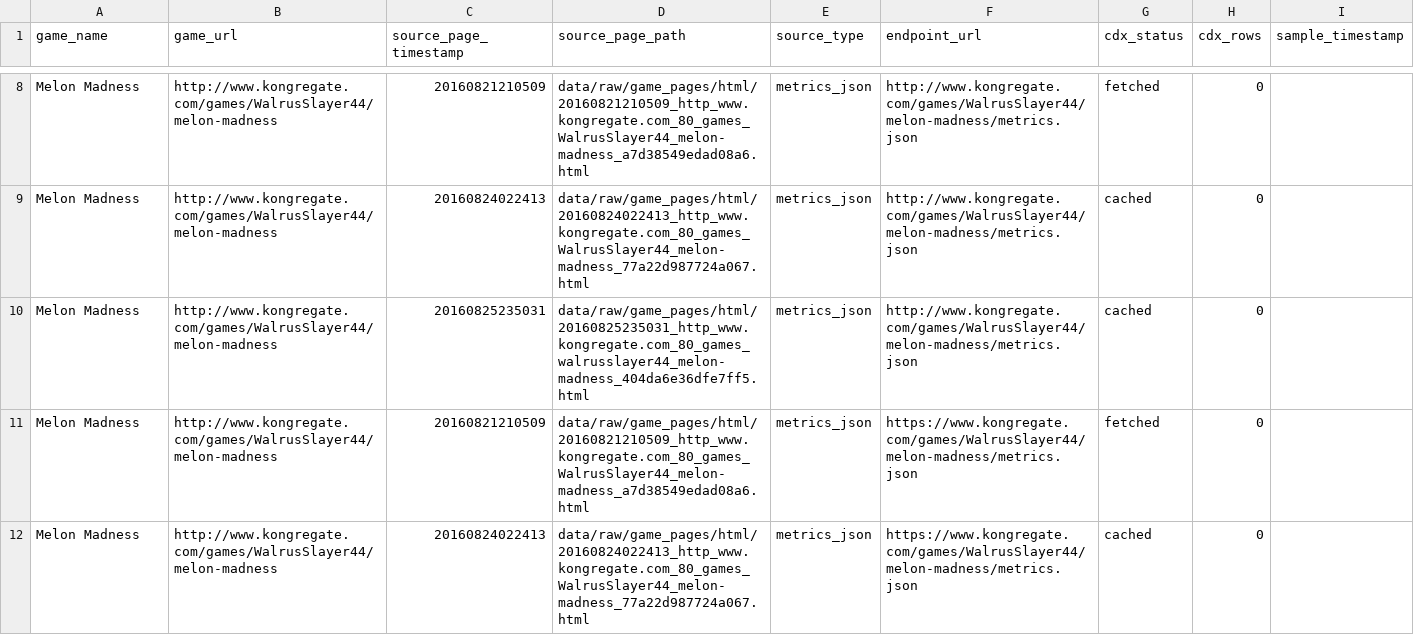
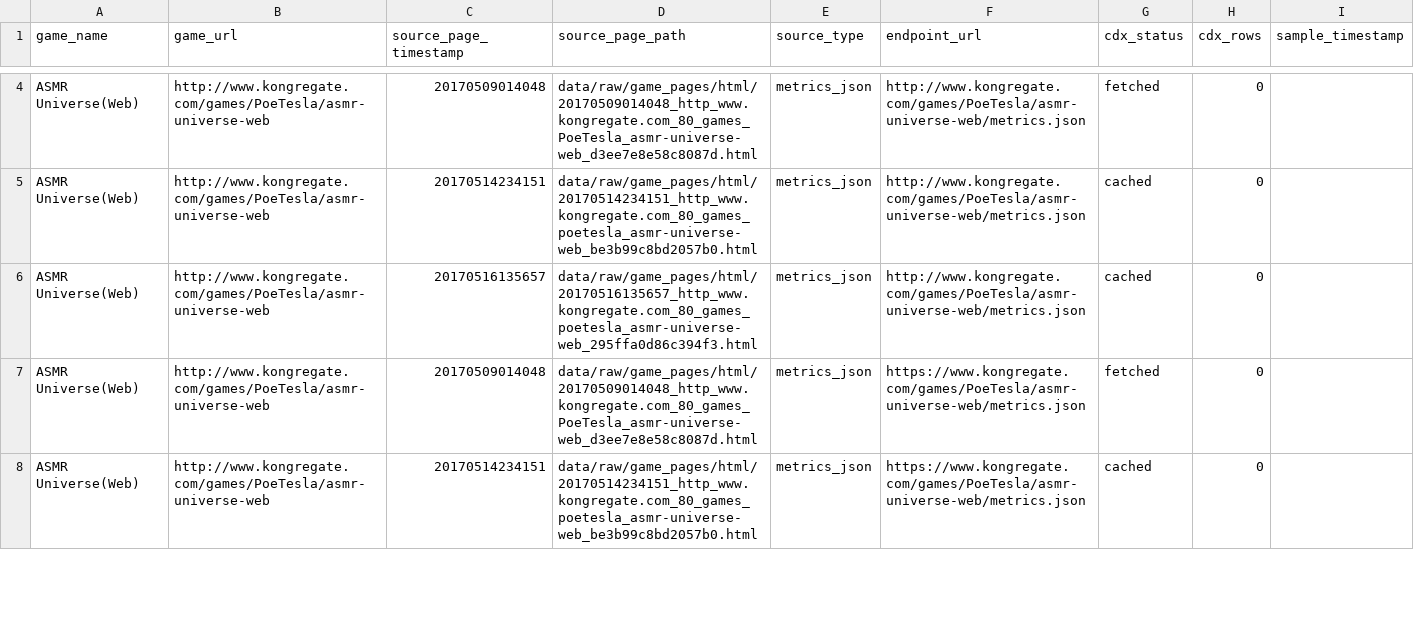
Before and after one commit to DataViking-Tech/kongregate-plays-data, a CSV file: data/processed/count_source_probe_candidates.csv, drawn as a sheet; only a part is shown, gaps mark what is left out; addresses are those after the commit; the diff covers the shown part only; the diff names each change by its address in the sheet, - before the commit and + after, or states it on an @@ line.

```diff
--- a/data/processed/count_source_probe_candidates.csv
+++ b/data/processed/count_source_probe_candidates.csv
-A4:A8 (game_name): Melon Madness
+A4:A8 (game_name): ASMR Universe(Web)
-B4:B8 (game_url): http://www.kongregate.com/games/WalrusSlayer44/melon-madness
+B4:B8 (game_url): http://www.kongregate.com/games/PoeTesla/asmr-universe-web
-C4 (source_page_timestamp): 20160821210509
+C4 (source_page_timestamp): 20170509014048
-D4 (source_page_path): data/raw/game_pages/html/20160821210509_http_www.kongregate.com_80_games_WalrusSlayer44_melon-madness_a7d38549edad08a6.html
+D4 (source_page_path): data/raw/game_pages/html/20170509014048_http_www.kongregate.com_80_games_PoeTesla_asmr-universe-web_d3ee7e8e58c8087d.html
-F4:F6 (endpoint_url): http://www.kongregate.com/games/WalrusSlayer44/melon-madness/metrics.json
+F4:F6 (endpoint_url): http://www.kongregate.com/games/PoeTesla/asmr-universe-web/metrics.json
-C5 (source_page_timestamp): 20160824022413
+C5 (source_page_timestamp): 20170514234151
-D5 (source_page_path): data/raw/game_pages/html/20160824022413_http_www.kongregate.com_80_games_WalrusSlayer44_melon-madness_77a22d987724a067.html
+D5 (source_page_path): data/raw/game_pages/html/20170514234151_http_www.kongregate.com_80_games_poetesla_asmr-universe-web_be3b99c8bd2057b0.html
-C6 (source_page_timestamp): 20160825235031
+C6 (source_page_timestamp): 20170516135657
-D6 (source_page_path): data/raw/game_pages/html/20160825235031_http_www.kongregate.com_80_games_walrusslayer44_melon-madness_404da6e36dfe7ff5.html
+D6 (source_page_path): data/raw/game_pages/html/20170516135657_http_www.kongregate.com_80_games_poetesla_asmr-universe-web_295ffa0d86c394f3.html
-C7 (source_page_timestamp): 20160821210509
+C7 (source_page_timestamp): 20170509014048
-D7 (source_page_path): data/raw/game_pages/html/20160821210509_http_www.kongregate.com_80_games_WalrusSlayer44_melon-madness_a7d38549edad08a6.html
+D7 (source_page_path): data/raw/game_pages/html/20170509014048_http_www.kongregate.com_80_games_PoeTesla_asmr-universe-web_d3ee7e8e58c8087d.html
-F7:F8 (endpoint_url): https://www.kongregate.com/games/WalrusSlayer44/melon-madness/metrics.json
+F7:F8 (endpoint_url): https://www.kongregate.com/games/PoeTesla/asmr-universe-web/metrics.json
-C8 (source_page_timestamp): 20160824022413
+C8 (source_page_timestamp): 20170514234151
-D8 (source_page_path): data/raw/game_pages/html/20160824022413_http_www.kongregate.com_80_games_WalrusSlayer44_melon-madness_77a22d987724a067.html
+D8 (source_page_path): data/raw/game_pages/html/20170514234151_http_www.kongregate.com_80_games_poetesla_asmr-universe-web_be3b99c8bd2057b0.html
```
Also changed, not shown: 6 added rows, 6 removed rows and 35 edited cells elsewhere in this file, data/processed/count_source_probe_game_status.csv, data/processed/ranked_asof_game_page_probe_progress.csv, 14 other files.
